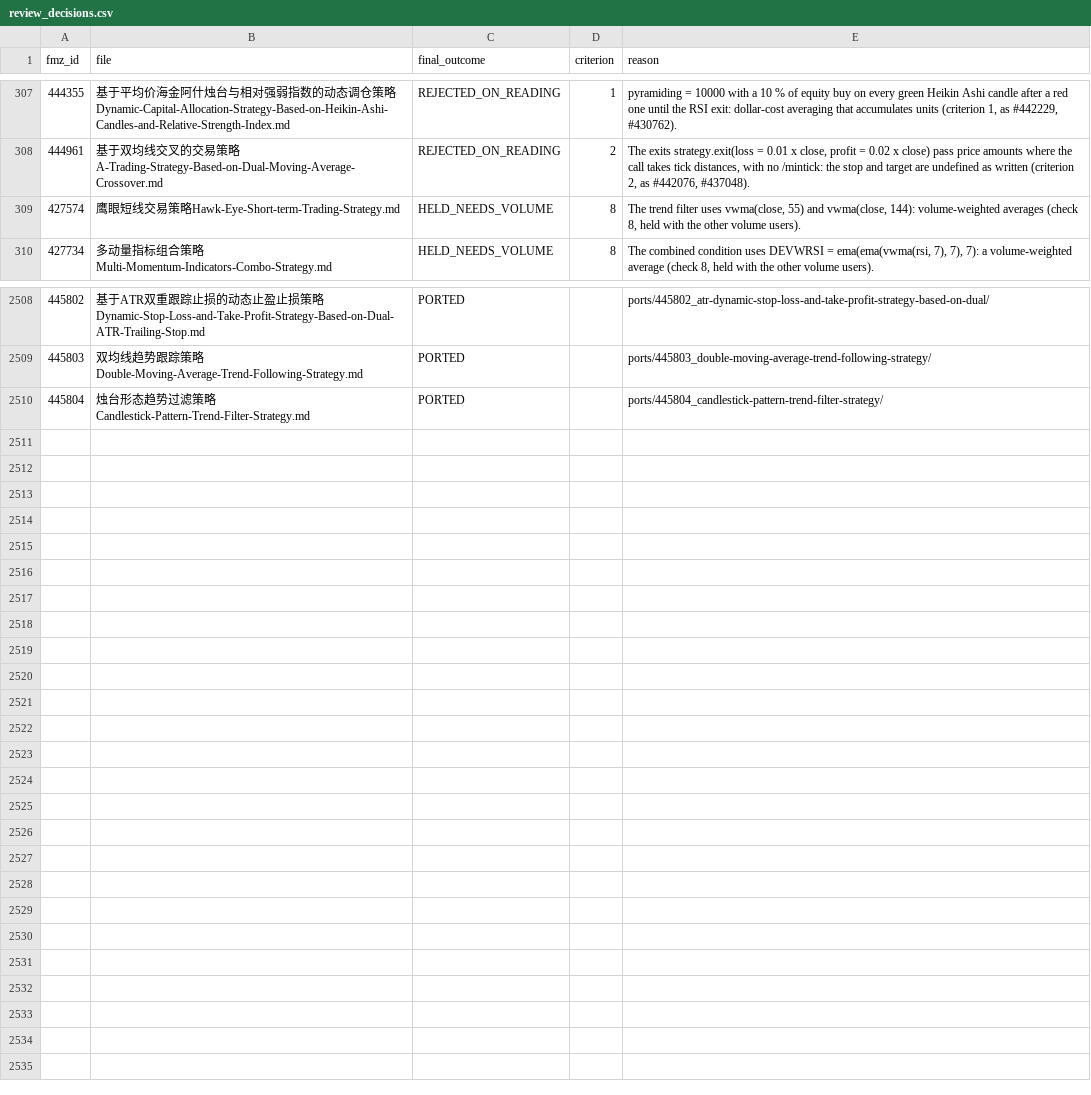
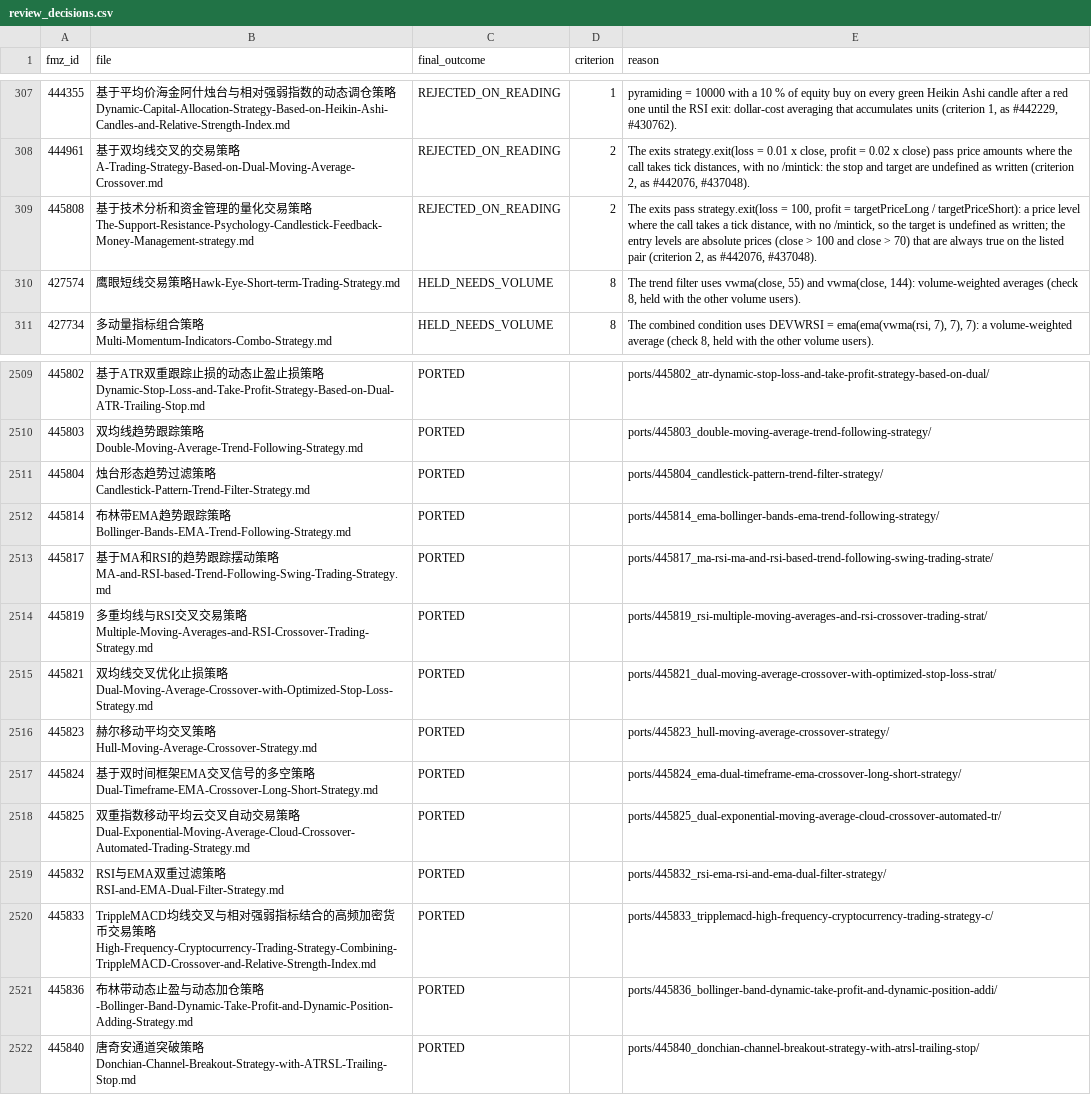
Before and after one commit to r35t1tut0r0rb15-gif/fmz-strategies, a CSV file: review_decisions.csv, drawn as a sheet; only a part is shown, gaps mark what is left out.

```diff
--- a/review_decisions.csv
+++ b/review_decisions.csv
@@ -308,2 +308,3 @@ fmz_id,file,final_outcome,criterion,reason
 444961,基于双均线交叉的交易策略A-Trading-Strategy-Based-on-Dual-Moving-Average-Crossover.md,REJECTED_ON_READING,2,"The exits strategy.exit(loss = 0.01 x close, profit = 0.02 x close) pass price amounts where the call takes tick distances, with no /mintick: the stop and target are undefined as written (criterion 2, as #442076, #437048)."
+445808,基于技术分析和资金管理的量化交易策略The-Support-Resistance-Psychology-Candlestick-Feedback-Money-Management-strategy.md,REJECTED_ON_READING,2,"The exits pass strategy.exit(loss = 100, profit = targetPriceLong / targetPriceShort): a price level where the call takes a tick distance, with no /mintick, so the target is undefined as written; the entry levels are absolute prices (close > 100 and close > 70) that are always true on the listed pair (criterion 2, as #442076, #437048)."
 427574,鹰眼短线交易策略Hawk-Eye-Short-term-Trading-Strategy.md,HELD_NEEDS_VOLUME,8,"The trend filter uses vwma(close, 55) and vwma(close, 144): volume-weighted averages (check 8, held with the other volume users)."
@@ -2510 +2511,12 @@ fmz_id,file,final_outcome,criterion,reason
 445804,烛台形态趋势过滤策略Candlestick-Pattern-Trend-Filter-Strategy.md,PORTED,,ports/445804_candlestick-pattern-trend-filter-strategy/
+445814,布林带EMA趋势跟踪策略Bollinger-Bands-EMA-Trend-Following-Strategy.md,PORTED,,ports/445814_ema-bollinger-bands-ema-trend-following-strategy/
+445817,基于MA和RSI的趋势跟踪摆动策略MA-and-RSI-based-Trend-Following-Swing-Trading-Strategy.md,PORTED,,ports/445817_ma-rsi-ma-and-rsi-based-trend-following-swing-trading-strate/
+445819,多重均线与RSI交叉交易策略Multiple-Moving-Averages-and-RSI-Crossover-Trading-Strategy.md,PORTED,,ports/445819_rsi-multiple-moving-averages-and-rsi-crossover-trading-strat/
+445821,双均线交叉优化止损策略Dual-Moving-Average-Crossover-with-Optimized-Stop-Loss-Strategy.md,PORTED,,ports/445821_dual-moving-average-crossover-with-optimized-stop-loss-strat/
+445823,赫尔移动平均交叉策略Hull-Moving-Average-Crossover-Strategy.md,PORTED,,ports/445823_hull-moving-average-crossover-strategy/
+445824,基于双时间框架EMA交叉信号的多空策略Dual-Timeframe-EMA-Crossover-Long-Short-Strategy.md,PORTED,,ports/445824_ema-dual-timeframe-ema-crossover-long-short-strategy/
+445825,双重指数移动平均云交叉自动交易策略Dual-Exponential-Moving-Average-Cloud-Crossover-Automated-Trading-Strategy.md,PORTED,,ports/445825_dual-exponential-moving-average-cloud-crossover-automated-tr/
+445832,RSI与EMA双重过滤策略RSI-and-EMA-Dual-Filter-Strategy.md,PORTED,,ports/445832_rsi-ema-rsi-and-ema-dual-filter-strategy/
+445833,TrippleMACD均线交叉与相对强弱指标结合的高频加密货币交易策略High-Frequency-Cryptocurrency-Trading-Strategy-Combining-TrippleMACD-Crossover-and-Relative-Strength-Index.md,PORTED,,ports/445833_tripplemacd-high-frequency-cryptocurrency-trading-strategy-c/
+445836,布林带动态止盈与动态加仓策略-Bollinger-Band-Dynamic-Take-Profit-and-Dynamic-Position-Adding-Strategy.md,PORTED,,ports/445836_bollinger-band-dynamic-take-profit-and-dynamic-position-addi/
+445840,唐奇安通道突破策略Donchian-Channel-Breakout-Strategy-with-ATRSL-Trailing-Stop.md,PORTED,,ports/445840_donchian-channel-breakout-strategy-with-atrsl-trailing-stop/
```
Also changed, not shown: 47 other files.
